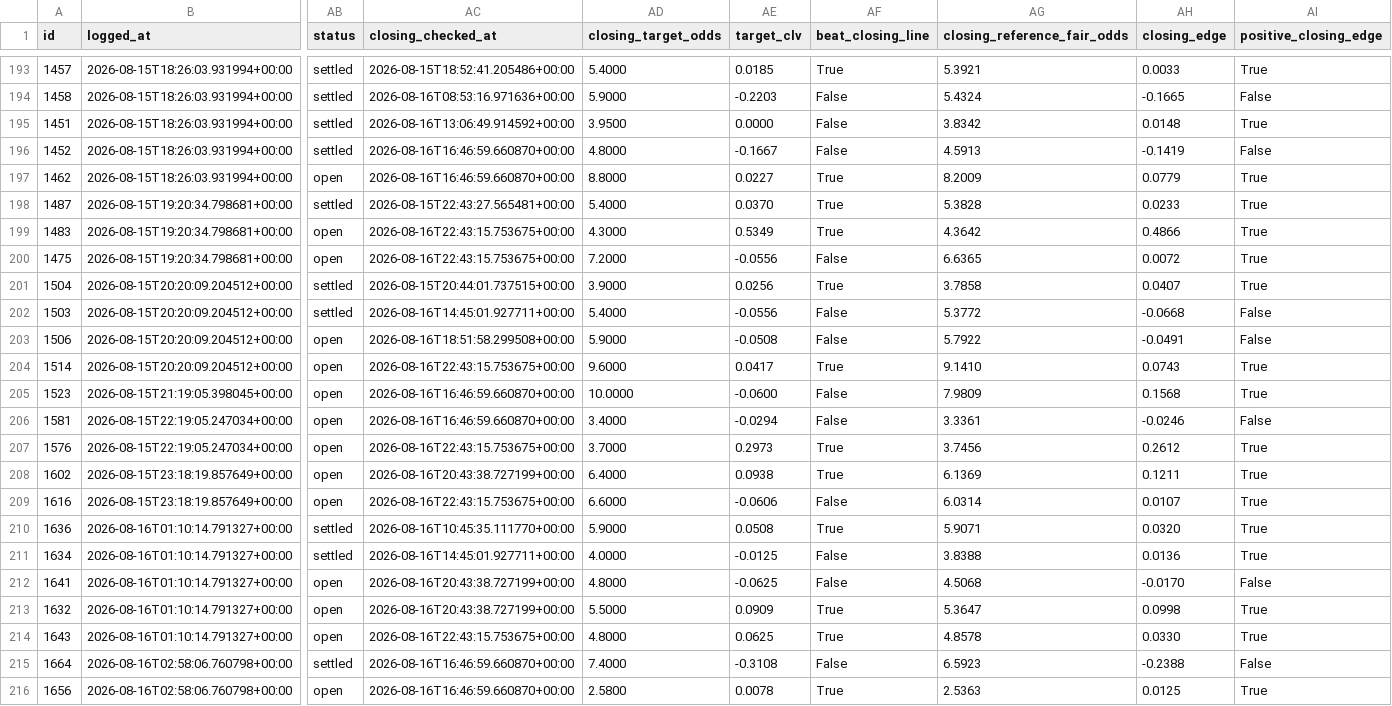
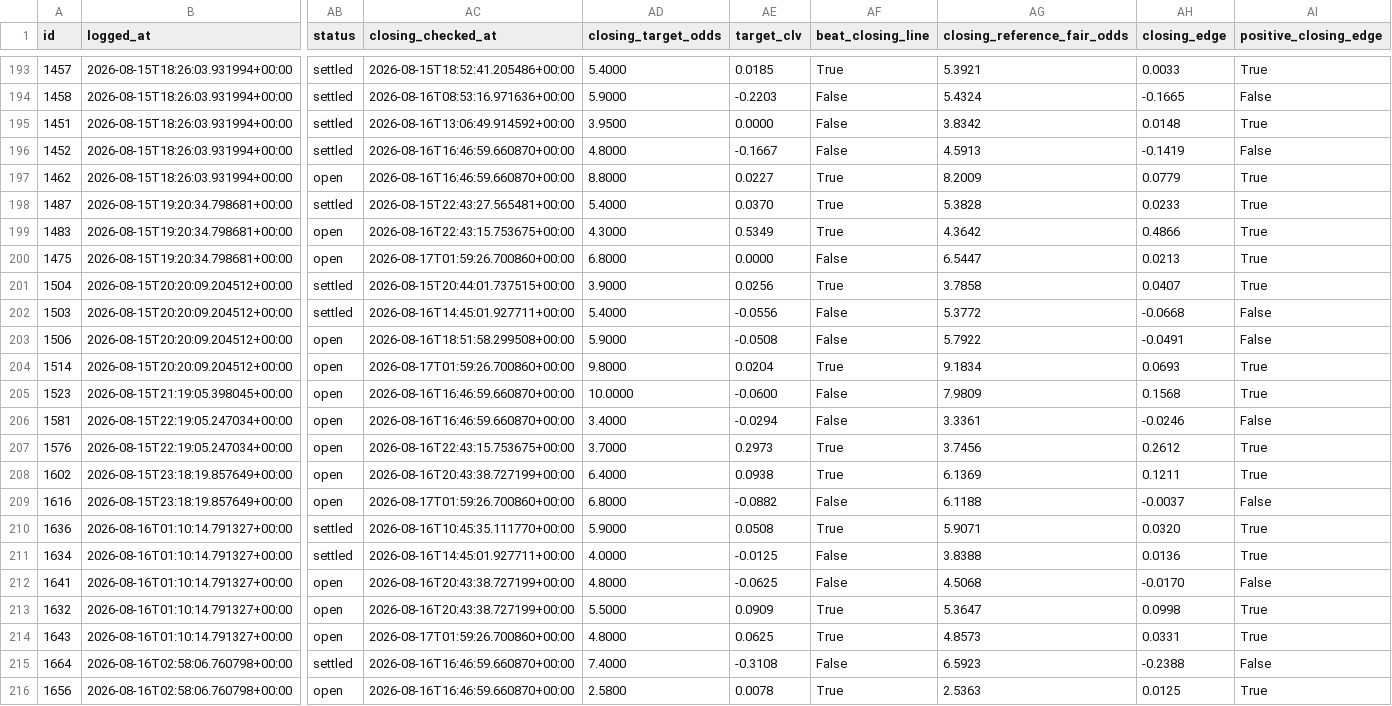
Before and after one commit to KamvysisPuzzles/sports-stat-arb, a CSV file: data/paper_trades.csv, drawn as a sheet; only a part is shown, gaps mark what is left out; the diff covers the shown part only; the diff names each change by its address in the sheet, - before the commit and + after, or states it on an @@ line.

```diff
--- a/data/paper_trades.csv
+++ b/data/paper_trades.csv
-AC200 (closing_checked_at): 2026-08-16T22:43:15.753675+00:00
+AC200 (closing_checked_at): 2026-08-17T01:59:26.700860+00:00
-AD200 (closing_target_odds): 7.2000
+AD200 (closing_target_odds): 6.8000
-AE200 (target_clv): -0.0556
+AE200 (target_clv): 0.0000
-AG200 (closing_reference_fair_odds): 6.6365
+AG200 (closing_reference_fair_odds): 6.5447
-AH200 (closing_edge): 0.0072
+AH200 (closing_edge): 0.0213
-AC204 (closing_checked_at): 2026-08-16T22:43:15.753675+00:00
+AC204 (closing_checked_at): 2026-08-17T01:59:26.700860+00:00
-AD204 (closing_target_odds): 9.6000
+AD204 (closing_target_odds): 9.8000
-AE204 (target_clv): 0.0417
+AE204 (target_clv): 0.0204
-AG204 (closing_reference_fair_odds): 9.1410
+AG204 (closing_reference_fair_odds): 9.1834
-AH204 (closing_edge): 0.0743
+AH204 (closing_edge): 0.0693
-AC209 (closing_checked_at): 2026-08-16T22:43:15.753675+00:00
+AC209 (closing_checked_at): 2026-08-17T01:59:26.700860+00:00
-AD209 (closing_target_odds): 6.6000
+AD209 (closing_target_odds): 6.8000
-AE209 (target_clv): -0.0606
+AE209 (target_clv): -0.0882
-AG209 (closing_reference_fair_odds): 6.0314
+AG209 (closing_reference_fair_odds): 6.1188
-AH209 (closing_edge): 0.0107
+AH209 (closing_edge): -0.0037
-AI209 (positive_closing_edge): True
+AI209 (positive_closing_edge): False
-AC214 (closing_checked_at): 2026-08-16T22:43:15.753675+00:00
+AC214 (closing_checked_at): 2026-08-17T01:59:26.700860+00:00
-AG214 (closing_reference_fair_odds): 4.8578
+AG214 (closing_reference_fair_odds): 4.8573
-AH214 (closing_edge): 0.0330
+AH214 (closing_edge): 0.0331
```
Also changed, not shown: 68 edited cells elsewhere in this file, 2 other files.
